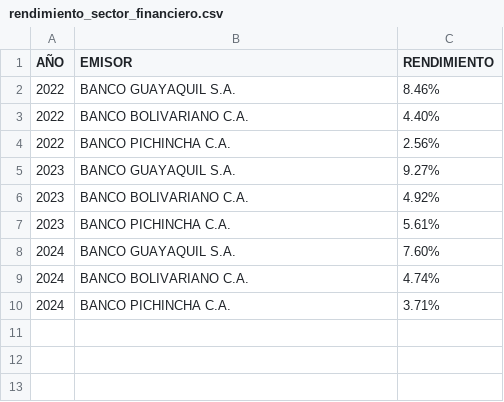
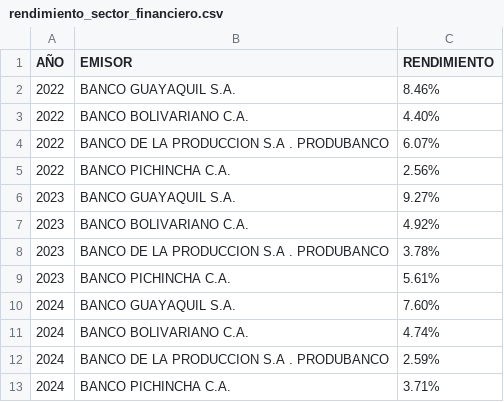
Before and after one commit to TRomMV/Reporte-Metrovalores, a CSV file: data/rendimiento_sector_financiero.csv, drawn as a sheet; the diff names each change by its address in the sheet, - before the commit and + after, or states it on an @@ line.

```diff
--- a/data/rendimiento_sector_financiero.csv
+++ b/data/rendimiento_sector_financiero.csv
+row 4: 2022 | BANCO DE LA PRODUCCION S.A . PRODUBANCO | 6.07%
+row 8: 2023 | BANCO DE LA PRODUCCION S.A . PRODUBANCO | 3.78%
+row 12: 2024 | BANCO DE LA PRODUCCION S.A . PRODUBANCO | 2.59%
```
Also changed, not shown: 7 other files.
